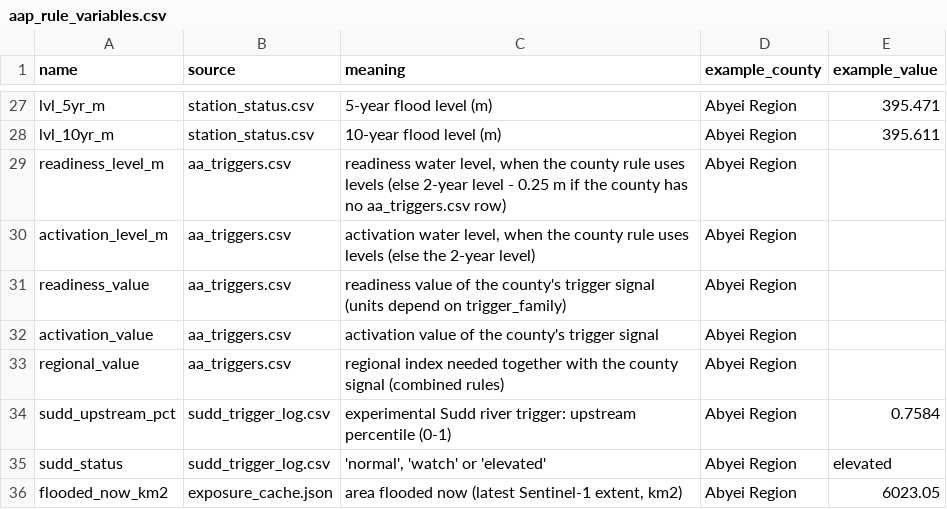
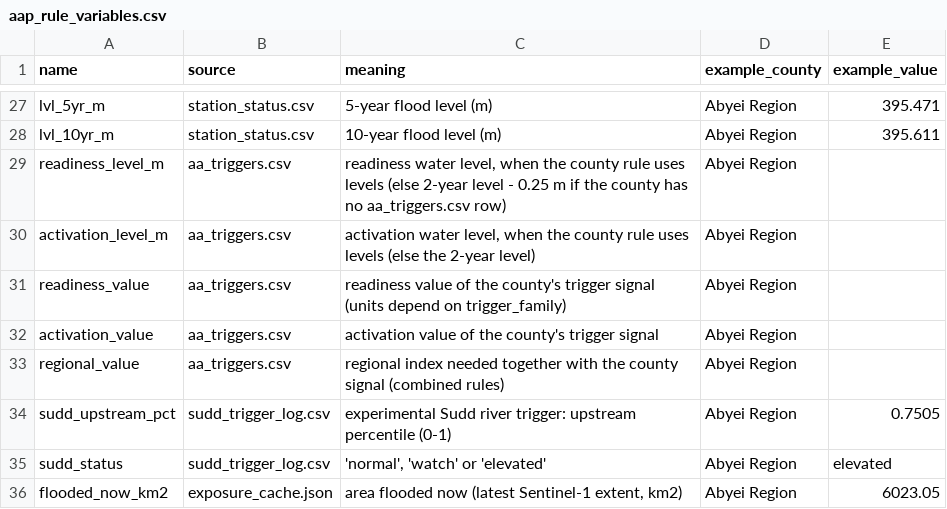
Before and after one commit to Penuelabi/altimetry-nightly, a CSV file: aa_out/aap_rule_variables.csv, drawn as a sheet; only a part is shown, gaps mark what is left out.

```diff
--- a/aa_out/aap_rule_variables.csv
+++ b/aa_out/aap_rule_variables.csv
@@ -33,3 +33,3 @@ activation_value,aa_triggers.csv,activation value of the county's trigger signal
 regional_value,aa_triggers.csv,regional index needed together with the county signal (combined rules),Abyei Region,
-sudd_upstream_pct,sudd_trigger_log.csv,experimental Sudd river trigger: upstream percentile (0-1),Abyei Region,0.7584
+sudd_upstream_pct,sudd_trigger_log.csv,experimental Sudd river trigger: upstream percentile (0-1),Abyei Region,0.7505
 sudd_status,sudd_trigger_log.csv,"'normal', 'watch' or 'elevated'",Abyei Region,elevated
```
Also changed, not shown: aa_out/aa_indicator_ledger.csv, aa_out/county_gauge_options.csv, 21 other files.
